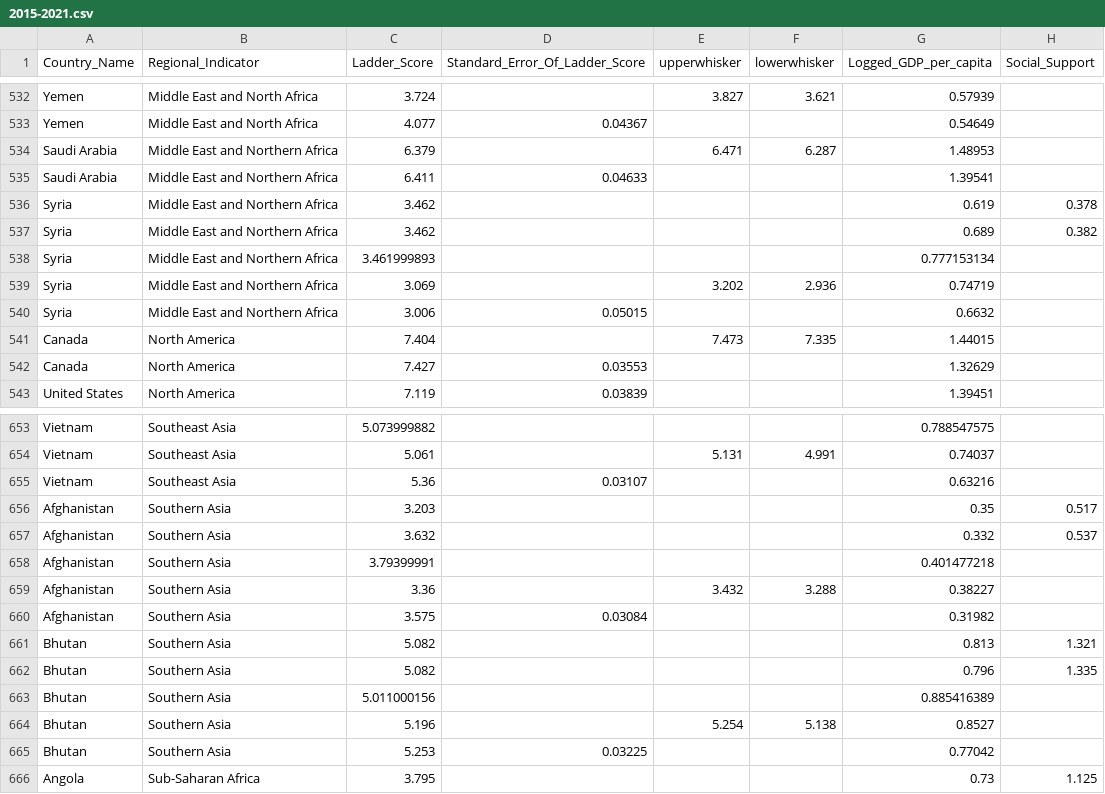
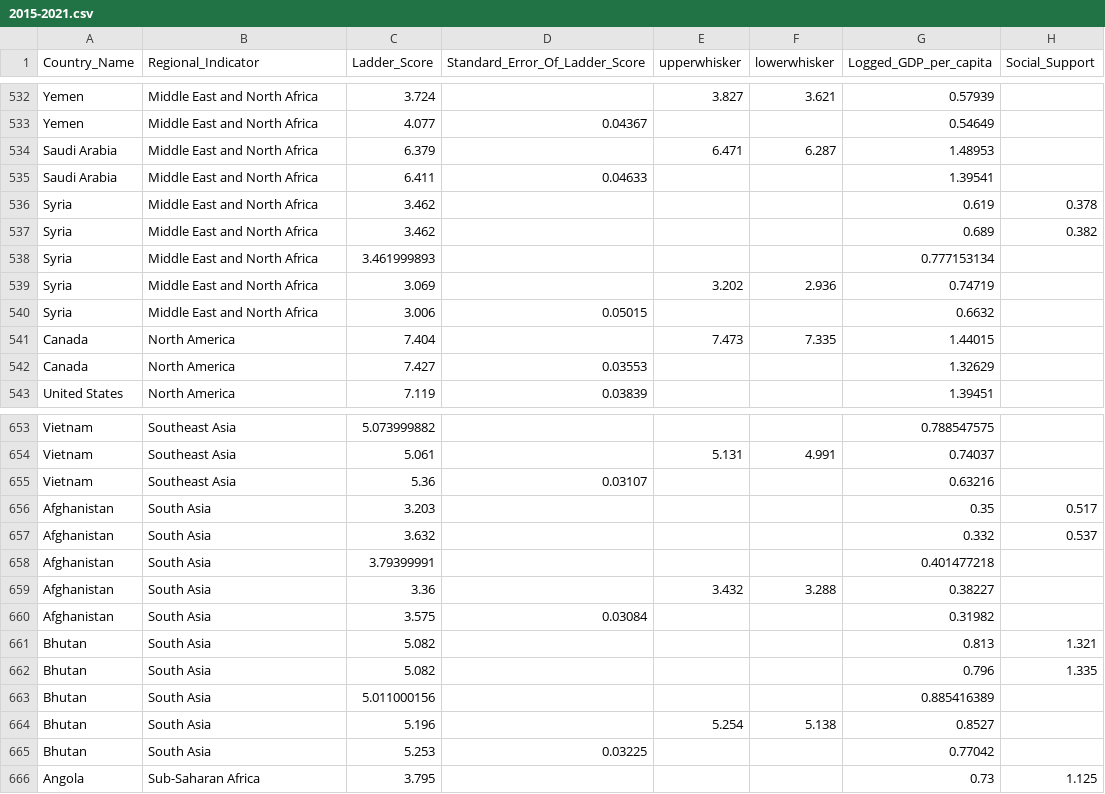
Before and after one commit to sookmun/FIT3179_Assignment2, a CSV file: Data/2015-2021.csv, drawn as a sheet; only a part is shown, gaps mark what is left out; the diff names each change by its address in the sheet, - before the commit and + after, or states it on an @@ line.

Commit message:
update data file

```diff
--- a/Data/2015-2021.csv
+++ b/Data/2015-2021.csv
-B534:B540 (Regional_Indicator): Middle East and Northern Africa
+B534:B540 (Regional_Indicator): Middle East and North Africa
-B656:B665 (Regional_Indicator): Southern Asia
+B656:B665 (Regional_Indicator): South Asia
```
Also changed, not shown: 1 other file.
